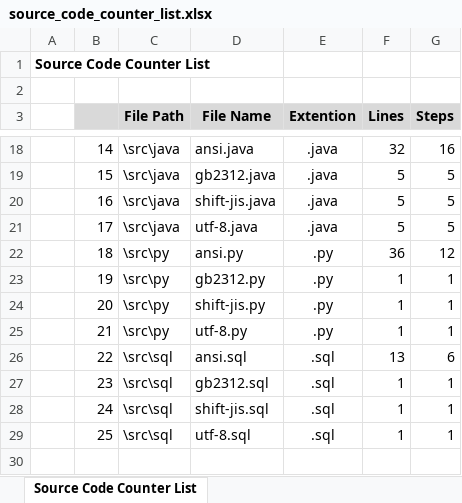
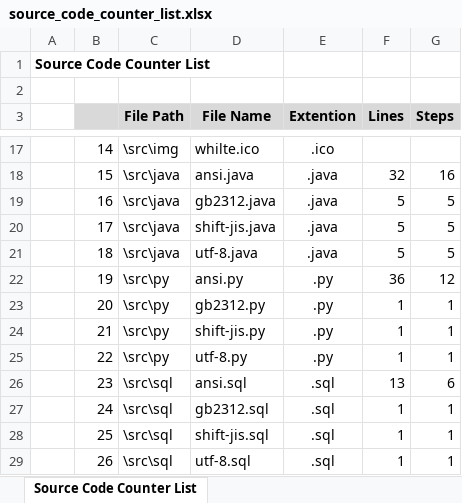
Before and after one commit to tengbu-haoshou/Python_tool-source_code_counter, an Excel workbook: output/source_code_counter_list.xlsx, sheet Source Code Counter List, drawn as a sheet; only a part is shown, gaps mark what is left out; values as stored, in another font and other column widths than the file's, no borders; addresses are those after the commit; the diff covers the shown part only; the diff names each change by its address in the sheet, - before the commit and + after, or states it on an @@ line.

```diff
--- a/output/source_code_counter_list.xlsx (sheet Source Code Counter List)
+++ b/output/source_code_counter_list.xlsx (sheet Source Code Counter List)
-C17 (File Path): \src\java
+C17 (File Path): \src\img
-D17 (File Name): ansi.java
+D17 (File Name): whilte.ico
-E17 (Extention): .java
+E17 (Extention): .ico
-F17 (Lines): 32
+F17 (Lines): (empty)
-G17 (Steps): 16
+G17 (Steps): (empty)
-D18 (File Name): gb2312.java
+D18 (File Name): ansi.java
-F18 (Lines): 5
+F18 (Lines): 32
-G18 (Steps): 5
+G18 (Steps): 16
-D19 (File Name): shift-jis.java
+D19 (File Name): gb2312.java
-D20 (File Name): utf-8.java
+D20 (File Name): shift-jis.java
-C21 (File Path): \src\py
+C21 (File Path): \src\java
-D21 (File Name): ansi.py
+D21 (File Name): utf-8.java
-E21 (Extention): .py
+E21 (Extention): .java
-F21 (Lines): 36
+F21 (Lines): 5
-G21 (Steps): 12
+G21 (Steps): 5
-D22 (File Name): gb2312.py
+D22 (File Name): ansi.py
-F22 (Lines): 1
+F22 (Lines): 36
-G22 (Steps): 1
+G22 (Steps): 12
-D23 (File Name): shift-jis.py
+D23 (File Name): gb2312.py
-D24 (File Name): utf-8.py
+D24 (File Name): shift-jis.py
-C25 (File Path): \src\sql
+C25 (File Path): \src\py
-D25 (File Name): ansi.sql
+D25 (File Name): utf-8.py
-E25 (Extention): .sql
+E25 (Extention): .py
-F25 (Lines): 13
+F25 (Lines): 1
-G25 (Steps): 6
+G25 (Steps): 1
-D26 (File Name): gb2312.sql
+D26 (File Name): ansi.sql
-F26 (Lines): 1
+F26 (Lines): 13
-G26 (Steps): 1
+G26 (Steps): 6
-D27 (File Name): shift-jis.sql
+D27 (File Name): gb2312.sql
-D28 (File Name): utf-8.sql
+D28 (File Name): shift-jis.sql
+row 29:  | 26 | \src\sql | utf-8.sql | .sql | 1 | 1
```
Also changed, not shown: 1 removed row and 31 edited cells elsewhere in this sheet, 2 other files.
